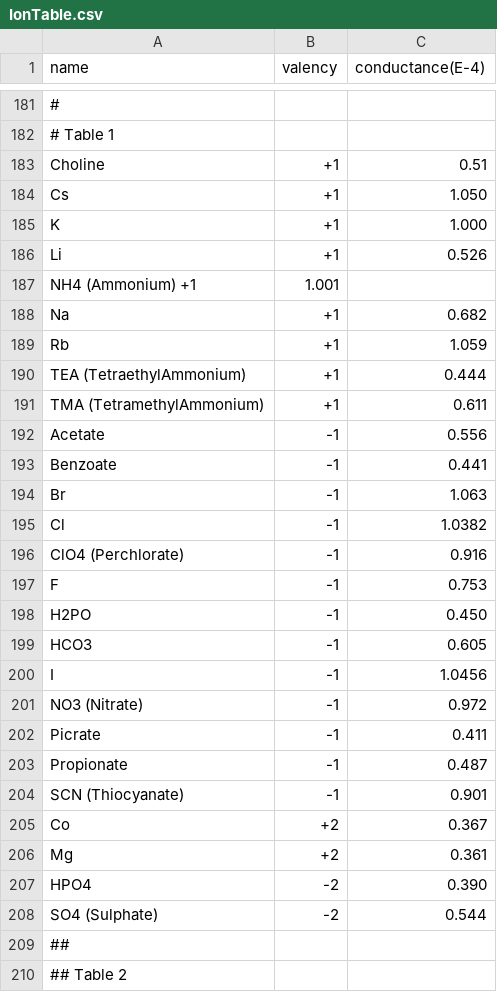
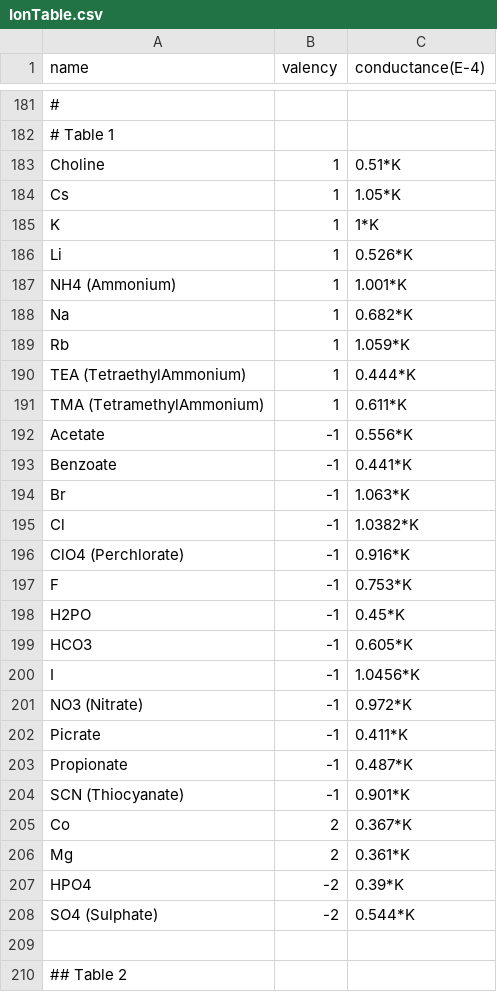
Before and after one commit to swharden/LJPcalc, a CSV file: src/IonTable.csv, drawn as a sheet; only a part is shown, gaps mark what is left out; removed rows and columns are numbered as before the commit, all else as after; the diff covers the shown part only; the diff names each change by its address in the sheet, - before the commit and + after, or states it on an @@ line.

Commit message:
add UNSW table added back in with K notation

```diff
--- a/src/IonTable.csv
+++ b/src/IonTable.csv
-B183:B186 (valency): +1
+B183:B186 (valency): 1
-C183 (conductance(E-4)): 0.51
+C183 (conductance(E-4)): 0.51*K
-C184 (conductance(E-4)): 1.050
+C184 (conductance(E-4)): 1.05*K
-C185 (conductance(E-4)): 1.000
+C185 (conductance(E-4)): 1*K
-C186 (conductance(E-4)): 0.526
+C186 (conductance(E-4)): 0.526*K
-row 187: NH4 (Ammonium) +1 | 1.001
+row 187: NH4 (Ammonium) | 1 | 1.001*K
-B188:B191 (valency): +1
+B188:B191 (valency): 1
-C188 (conductance(E-4)): 0.682
+C188 (conductance(E-4)): 0.682*K
-C189 (conductance(E-4)): 1.059
+C189 (conductance(E-4)): 1.059*K
-C190 (conductance(E-4)): 0.444
+C190 (conductance(E-4)): 0.444*K
-C191 (conductance(E-4)): 0.611
+C191 (conductance(E-4)): 0.611*K
-C192 (conductance(E-4)): 0.556
+C192 (conductance(E-4)): 0.556*K
-C193 (conductance(E-4)): 0.441
+C193 (conductance(E-4)): 0.441*K
-C194 (conductance(E-4)): 1.063
+C194 (conductance(E-4)): 1.063*K
-C195 (conductance(E-4)): 1.0382
+C195 (conductance(E-4)): 1.0382*K
-C196 (conductance(E-4)): 0.916
+C196 (conductance(E-4)): 0.916*K
-C197 (conductance(E-4)): 0.753
+C197 (conductance(E-4)): 0.753*K
-C198 (conductance(E-4)): 0.450
+C198 (conductance(E-4)): 0.45*K
-C199 (conductance(E-4)): 0.605
+C199 (conductance(E-4)): 0.605*K
-C200 (conductance(E-4)): 1.0456
+C200 (conductance(E-4)): 1.0456*K
-C201 (conductance(E-4)): 0.972
+C201 (conductance(E-4)): 0.972*K
-C202 (conductance(E-4)): 0.411
+C202 (conductance(E-4)): 0.411*K
-C203 (conductance(E-4)): 0.487
+C203 (conductance(E-4)): 0.487*K
-C204 (conductance(E-4)): 0.901
+C204 (conductance(E-4)): 0.901*K
-B205:B206 (valency): +2
+B205:B206 (valency): 2
-C205 (conductance(E-4)): 0.367
+C205 (conductance(E-4)): 0.367*K
-C206 (conductance(E-4)): 0.361
+C206 (conductance(E-4)): 0.361*K
-C207 (conductance(E-4)): 0.390
+C207 (conductance(E-4)): 0.39*K
-C208 (conductance(E-4)): 0.544
+C208 (conductance(E-4)): 0.544*K
-A209 (name): ##
+A209 (name): (empty)
```
Also changed, not shown: 98 edited cells elsewhere in this file.
